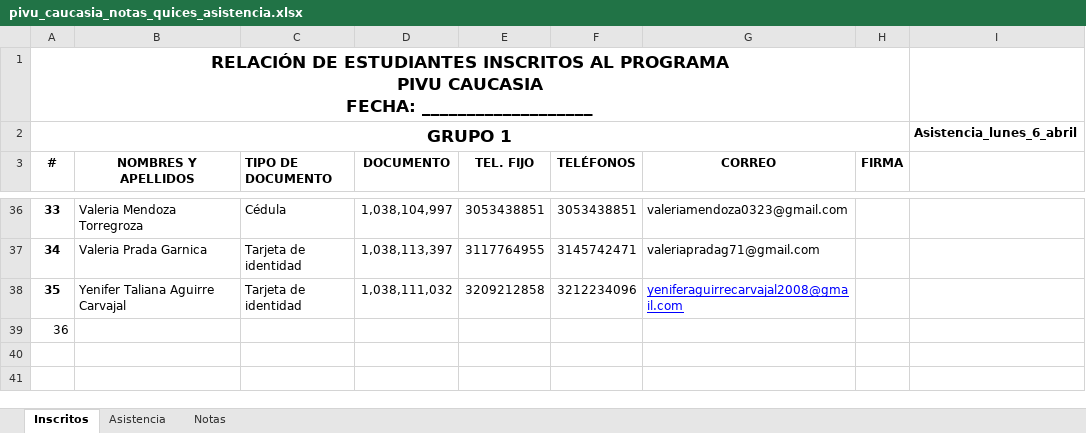
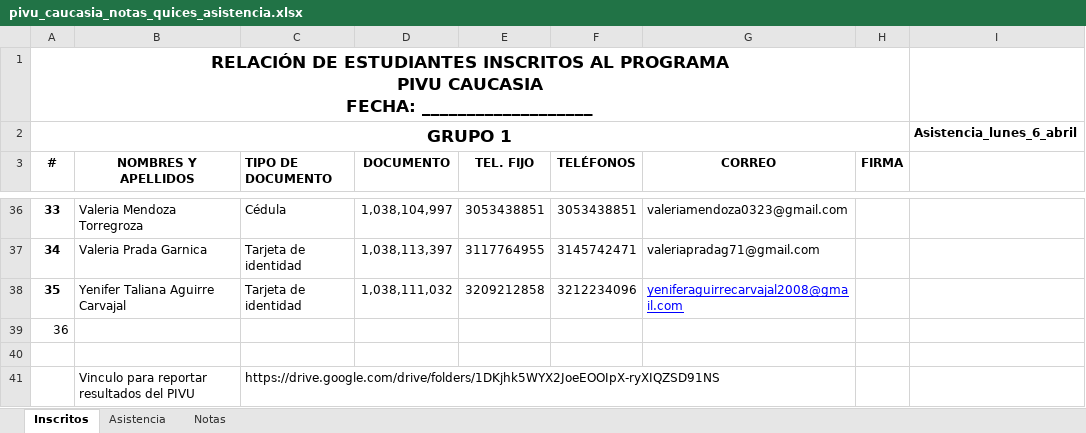
Before and after one commit to marco-canas/camino-udea, an Excel workbook: 9_asistencia_evaluacion/pivu_caucasia_notas_quices_asistencia.xlsx, sheet Inscritos, drawn as a sheet; only a part is shown, gaps mark what is left out; values as stored, in another font and other column widths than the file's, no borders; charts and pictures not drawn; the diff names each change by its address in the sheet, - before the commit and + after, or states it on an @@ line.

```diff
--- a/9_asistencia_evaluacion/pivu_caucasia_notas_quices_asistencia.xlsx (sheet Inscritos)
+++ b/9_asistencia_evaluacion/pivu_caucasia_notas_quices_asistencia.xlsx (sheet Inscritos)
+row 40: (empty)
+row 41:  | Vinculo para reportar resultados del PIVU | https://drive.google.com/drive/folders/1DKjhk5WYX2JoeEOOIpX-ryXIQZSD91NS
```
Also changed, not shown: sheet Notas, 5 other files.
